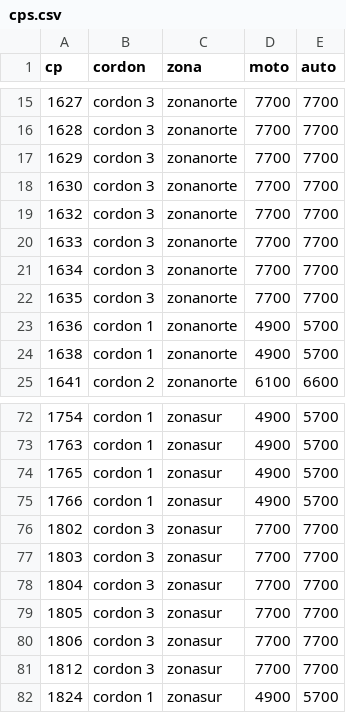
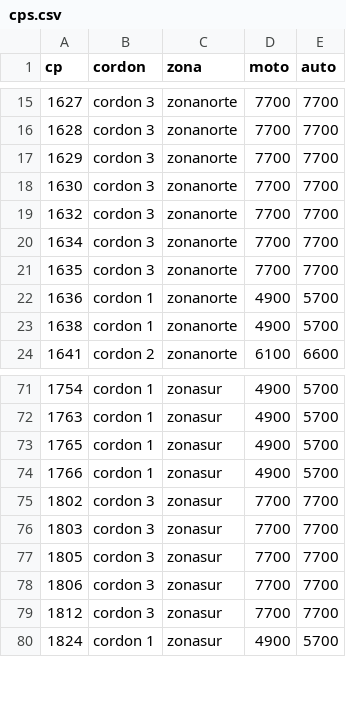
Before and after one commit to emmmatias/integracion_para_glitch, a CSV file: config/cps.csv, drawn as a sheet; only a part is shown, gaps mark what is left out.

```diff
--- a/config/cps.csv
+++ b/config/cps.csv
@@ -19,3 +19,2 @@ cp,cordon,zona,moto,auto
 1632,cordon 3,zonanorte,7700,7700
-1633,cordon 3,zonanorte,7700,7700
 1634,cordon 3,zonanorte,7700,7700
@@ -77,3 +76,2 @@ cp,cordon,zona,moto,auto
 1803,cordon 3,zonasur,7700,7700
-1804,cordon 3,zonasur,7700,7700
 1805,cordon 3,zonasur,7700,7700
```
Also changed, not shown: 1 other file.
